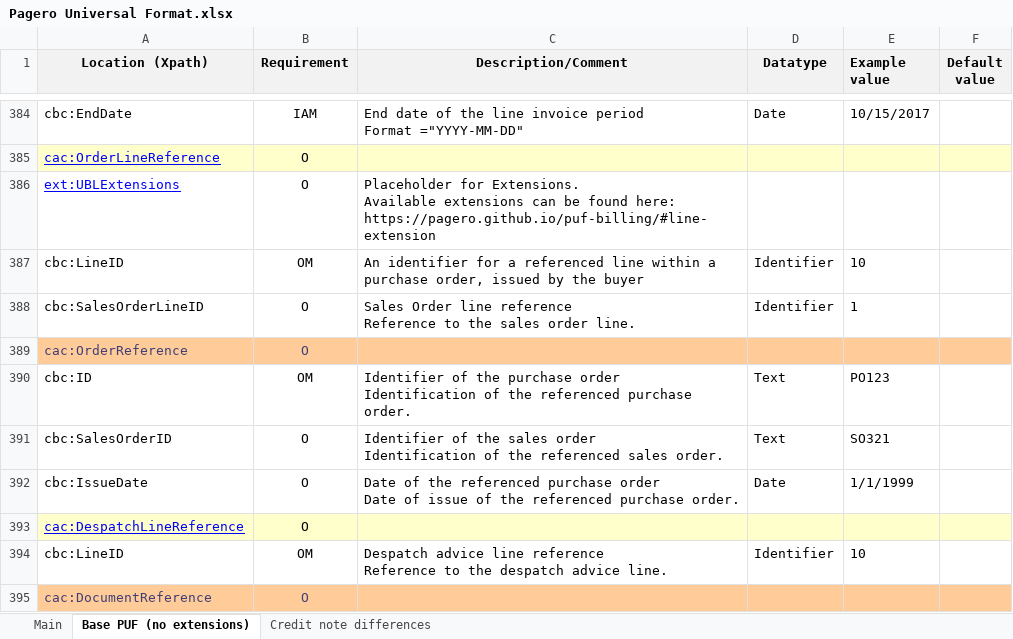
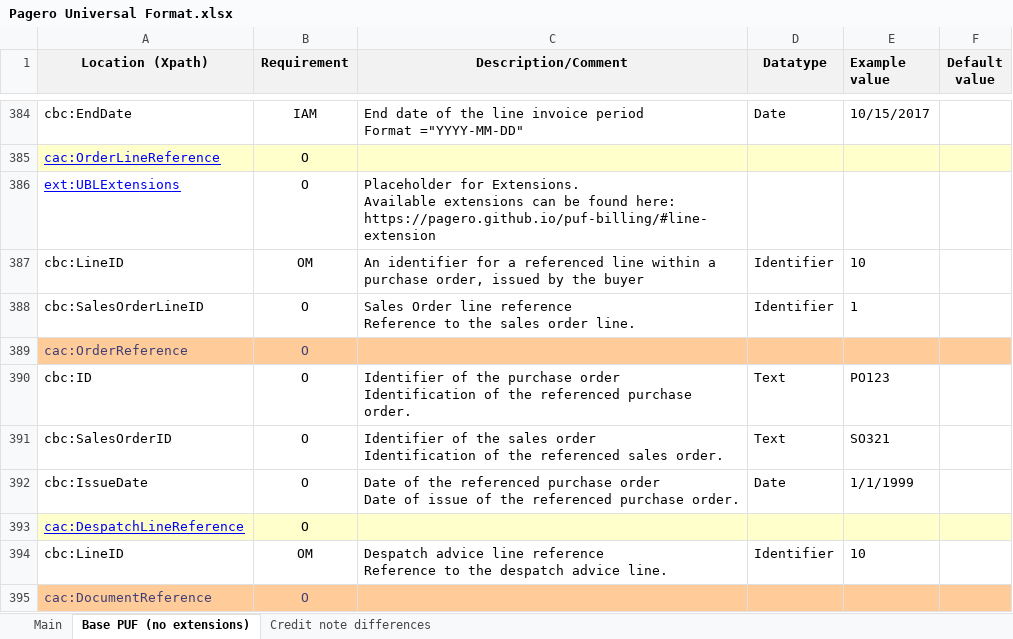
Before and after one commit to pagero/puf-billing, an Excel workbook: specification/excel/Pagero Universal Format.xlsx, sheet Base PUF (no extensions), drawn as a sheet; only a part is shown, gaps mark what is left out; values as stored, in another font and other column widths than the file's, no borders; the diff names each change by its address in the sheet, - before the commit and + after, or states it on an @@ line.

```diff
--- a/specification/excel/Pagero Universal Format.xlsx (sheet Base PUF (no extensions))
+++ b/specification/excel/Pagero Universal Format.xlsx (sheet Base PUF (no extensions))
-B390 (Requirement): OM
+B390 (Requirement): O
```
Also changed, not shown: 2 other files.
